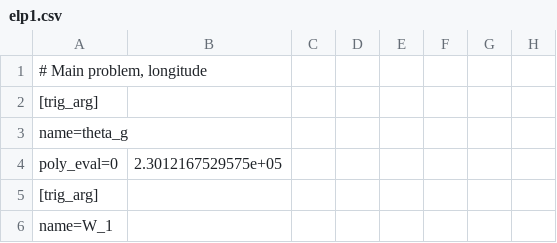
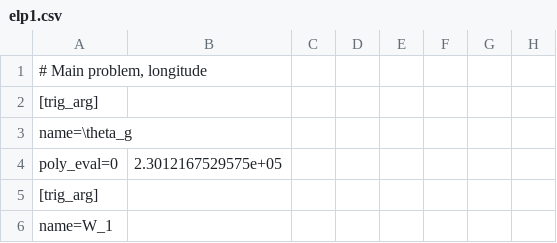
Before and after one commit to 7ofNine/piranha, a CSV file: theories_of_motion/elp2000/elp1.csv, drawn as a sheet; only a part is shown.

Commit message:
Fix latex typo in elp theory files.

```diff
--- a/theories_of_motion/elp2000/elp1.csv
+++ b/theories_of_motion/elp2000/elp1.csv
@@ -2,3 +2,3 @@
 [trig_arg]
-name=theta_g
+name=\theta_g
 poly_eval=0;2.3012167529575e+05
```
Also changed, not shown: theories_of_motion/elp2000/elp2.csv, theories_of_motion/elp2000/elp3.csv.
